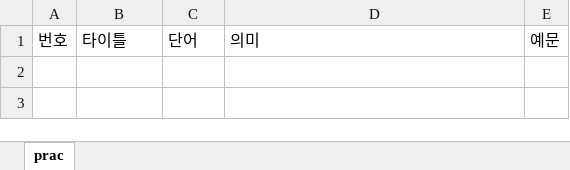
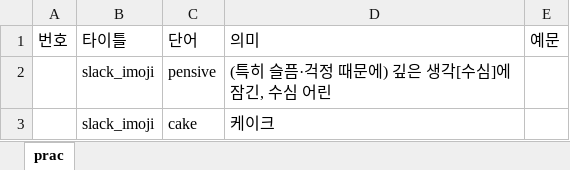
Before and after one commit to skawnkk/Oh-My-Word, an Excel workbook: test.xlsx, sheet prac, drawn as a sheet; values as stored, in another font and other column widths than the file's, no borders; charts and pictures not drawn; the diff names each change by its address in the sheet, - before the commit and + after, or states it on an @@ line.

```diff
--- a/test.xlsx (sheet prac)
+++ b/test.xlsx (sheet prac)
+row 2:  | slack_imoji | pensive | (특히 슬픔·걱정 때문에) 깊은 생각[수심]에 잠긴, 수심 어린
+row 3:  | slack_imoji | cake | 케이크
```
Also changed, not shown: charts or pictures, 2 other files.
